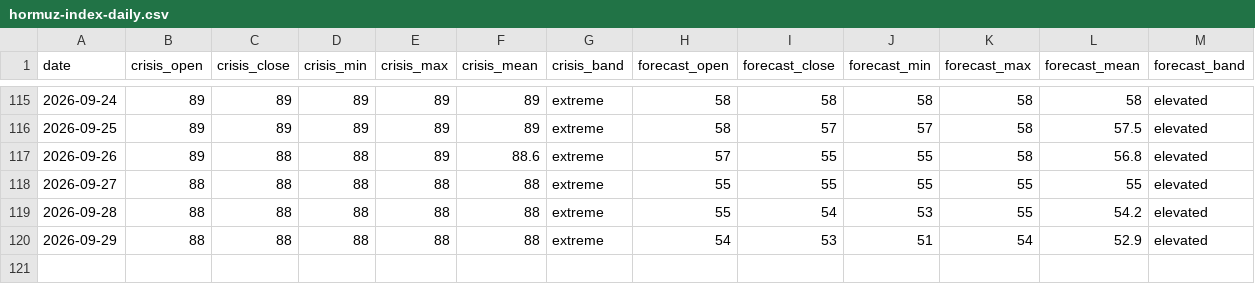
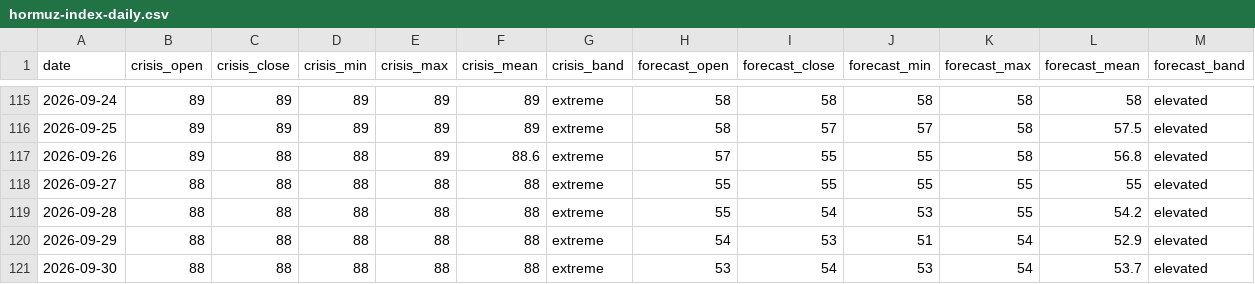
Before and after one commit to jgupton/strait-of-hormuz-data, a CSV file: data/hormuz-index-daily.csv, drawn as a sheet; only a part is shown, gaps mark what is left out; rows hold the shown columns only; the diff names each change by its address in the sheet, - before the commit and + after, or states it on an @@ line.

```diff
--- a/data/hormuz-index-daily.csv
+++ b/data/hormuz-index-daily.csv
+row 121: 2026-09-30 | 88 | 88 | 88 | 88 | 88 | extreme | 53 | 54 | 53 | 54 | 53.7 | elevated
```
Also changed, not shown: data/events.csv, data/oil.csv, 8 other files.
